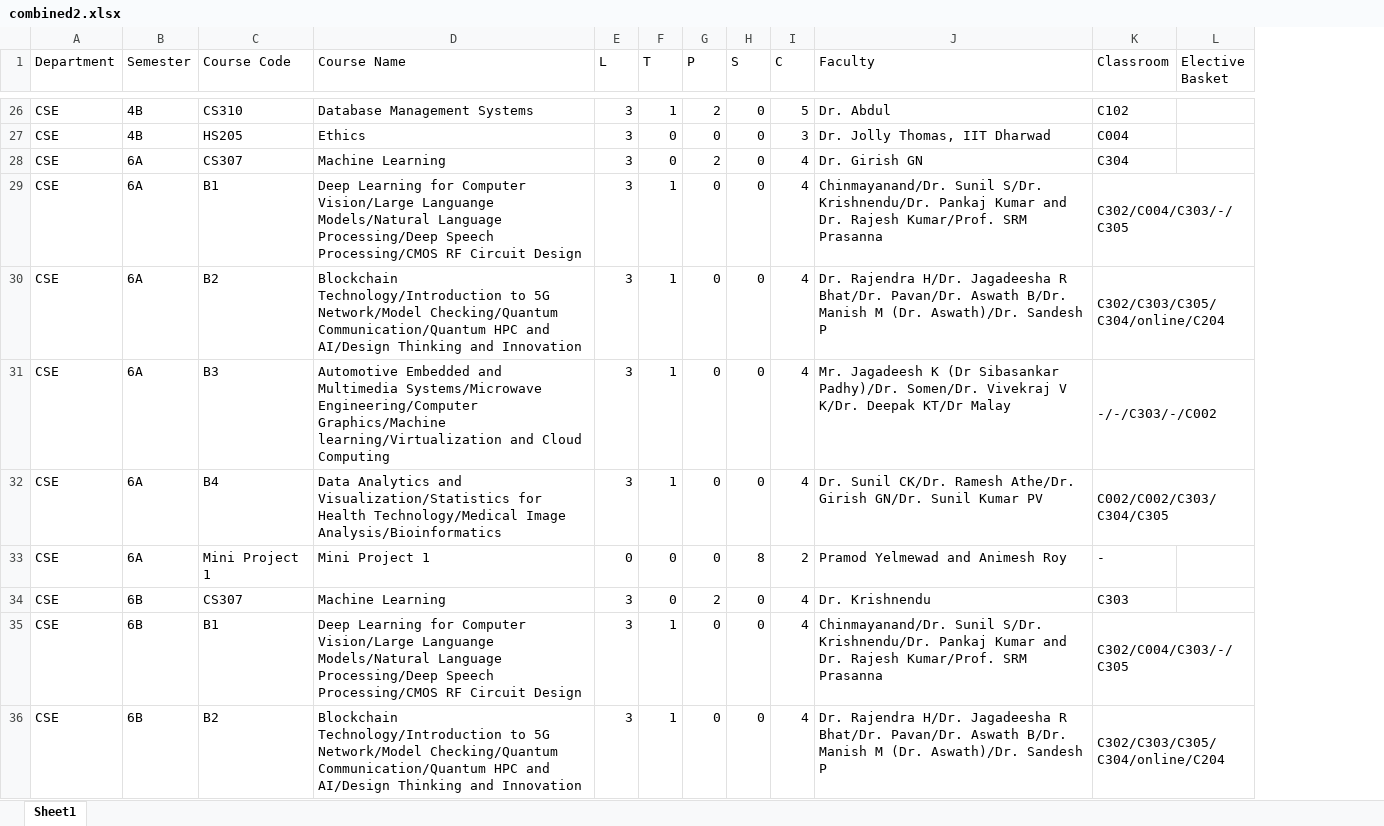
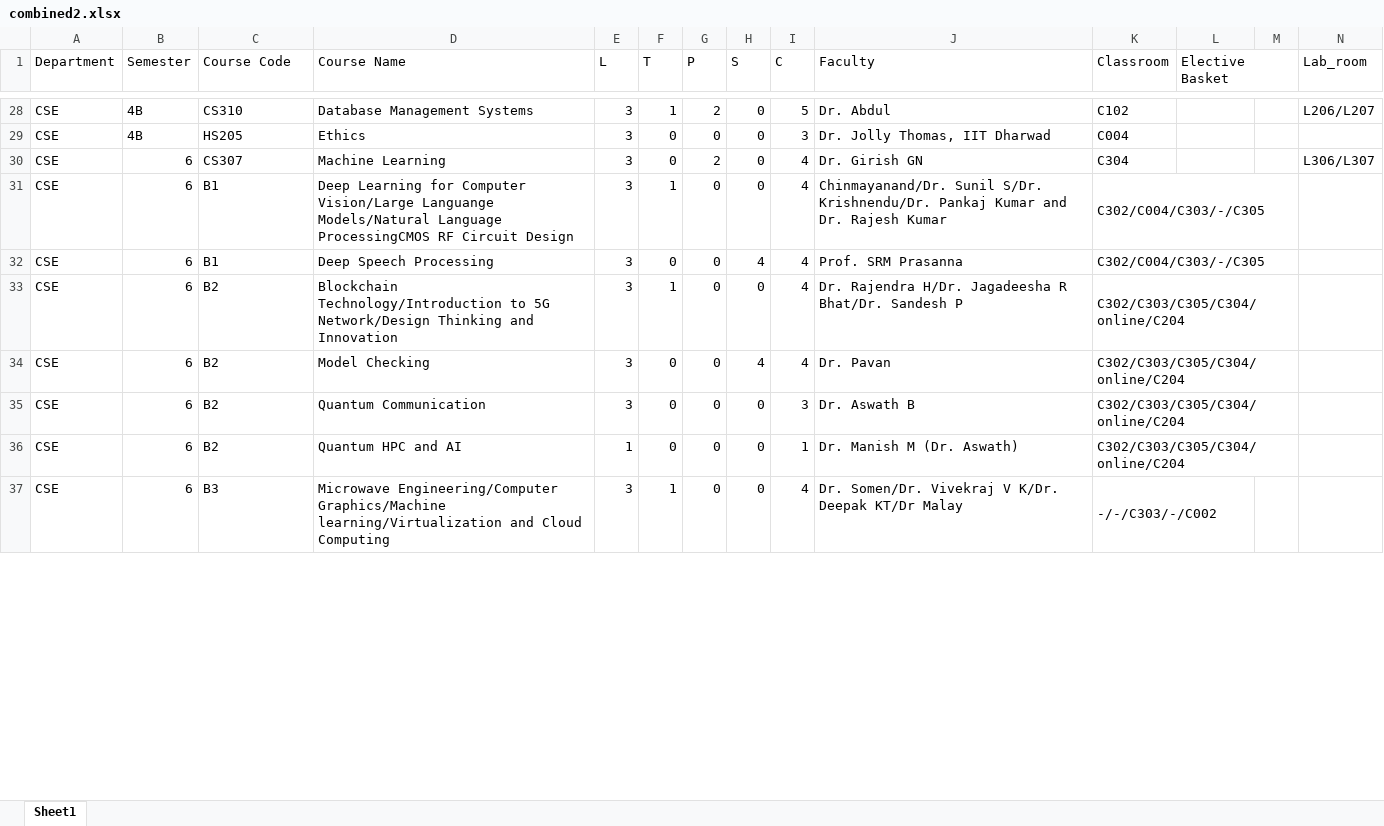
Before and after one commit to lightyear256/final-timetable, an Excel workbook: combined2.xlsx, sheet Sheet1, drawn as a sheet; only a part is shown, gaps mark what is left out; values as stored, in another font and other column widths than the file's, no borders; removed rows and columns are numbered as before the commit, all else as after; the diff covers the shown part only; the diff names each change by its address in the sheet, - before the commit and + after, or states it on an @@ line.

```diff
--- a/combined2.xlsx (sheet Sheet1)
+++ b/combined2.xlsx (sheet Sheet1)
+column M, empty
+column N (Lab_room), rows 28-30: L206/L207 |  | L306/L307
+L1:M1 merged
-B30:B31 (Semester): 6A
+B30:B31 (Semester): 6
-D31 (Course Name): …Models/Natural Language Processing/Deep Speech Processing/CMOS RF Circuit…
+D31 (Course Name): …Models/Natural Language ProcessingCMOS RF Circuit…
-J31 (Faculty): …Dr. Rajesh Kumar/Prof. SRM Prasanna
+J31 (Faculty): …Dr. Rajesh Kumar
+row 32: CSE | 6 | B1 | Deep Speech Processing | 3 | 0 | 0 | 4 | 4 | Prof. SRM Prasanna | C302/C004/C303/-/C305
-B33:B35 (Semester): 6A
+B33:B35 (Semester): 6
-D33 (Course Name): …to 5G Network/Model Checking/Quantum Communication/Quantum HPC and AI/Design Thinking and…
+D33 (Course Name): …to 5G Network/Design Thinking and…
-J33 (Faculty): …R Bhat/Dr. Pavan/Dr. Aswath B/Dr. Manish M (Dr. Aswath)/Dr. Sandesh P
+J33 (Faculty): …R Bhat/Dr. Sandesh P
-C34 (Course Code): B3
+C34 (Course Code): B2
-D34 (Course Name): Automotive Embedded and Multimedia Systems/Microwave Engineering/Computer Graphics/Machine learning/Virtualization and Cloud Computing
+D34 (Course Name): Model Checking
-F34:F35 (T): 1
+F34:F35 (T): 0
-H34 (S): 0
+H34 (S): 4
-J34 (Faculty): Mr. Jagadeesh K (Dr Sibasankar Padhy)/Dr. Somen/Dr. Vivekraj V K/Dr. Deepak KT/Dr Malay
+J34 (Faculty): Dr. Pavan
-K34 (Classroom): -/-/C303/-/C002
+K34 (Classroom): C302/C303/C305/C304/online/C204
-C35 (Course Code): B4
+C35 (Course Code): B2
-D35 (Course Name): Data Analytics and Visualization/Statistics for Health Technology/Medical Image Analysis/Bioinformatics
+D35 (Course Name): Quantum Communication
-I35 (C): 4
+I35 (C): 3
-J35 (Faculty): Dr. Sunil CK/Dr. Ramesh Athe/Dr. Girish GN/Dr. Sunil Kumar PV
+J35 (Faculty): Dr. Aswath B
-K35 (Classroom): C002/C002/C303/C304/C305
+K35 (Classroom): C302/C303/C305/C304/online/C204
-row 33: CSE | 6A | Mini Project 1 | Mini Project 1 | 0 | 0 | 0 | 8 | 2 | Pramod Yelmewad and Animesh Roy | -
-row 34: CSE | 6B | CS307 | Machine Learning | 3 | 0 | 2 | 0 | 4 | Dr. Krishnendu | C303
-B36:B37 (Semester): 6B
+B36:B37 (Semester): 6
-C36 (Course Code): B1
+C36 (Course Code): B2
-D36 (Course Name): Deep Learning for Computer Vision/Large Languange Models/Natural Language Processing/Deep Speech Processing/CMOS RF Circuit Design
+D36 (Course Name): Quantum HPC and AI
-E36 (L): 3
+E36 (L): 1
-F36 (T): 1
+F36 (T): 0
-I36 (C): 4
+I36 (C): 1
-J36 (Faculty): Chinmayanand/Dr. Sunil S/Dr. Krishnendu/Dr. Pankaj Kumar and Dr. Rajesh Kumar/Prof. SRM Prasanna
+J36 (Faculty): Dr. Manish M (Dr. Aswath)
-K36 (Classroom): C302/C004/C303/-/C305
+K36 (Classroom): C302/C303/C305/C304/online/C204
-C37 (Course Code): B2
+C37 (Course Code): B3
-D37 (Course Name): Blockchain Technology/Introduction to 5G Network/Model Checking/Quantum Communication/Quantum HPC and AI/Design Thinking and Innovation
+D37 (Course Name): Microwave Engineering/Computer Graphics/Machine learning/Virtualization and Cloud Computing
-J37 (Faculty): Dr. Rajendra H/Dr. Jagadeesha R Bhat/Dr. Pavan/Dr. Aswath B/Dr. Manish M (Dr. Aswath)/Dr. Sandesh P
+J37 (Faculty): Dr. Somen/Dr. Vivekraj V K/Dr. Deepak KT/Dr Malay
-K37 (Classroom): C302/C303/C305/C304/online/C204
+K37 (Classroom): -/-/C303/-/C002
```
Also changed, not shown: 16 added rows and 46 edited cells elsewhere in this sheet, 18 other files.
